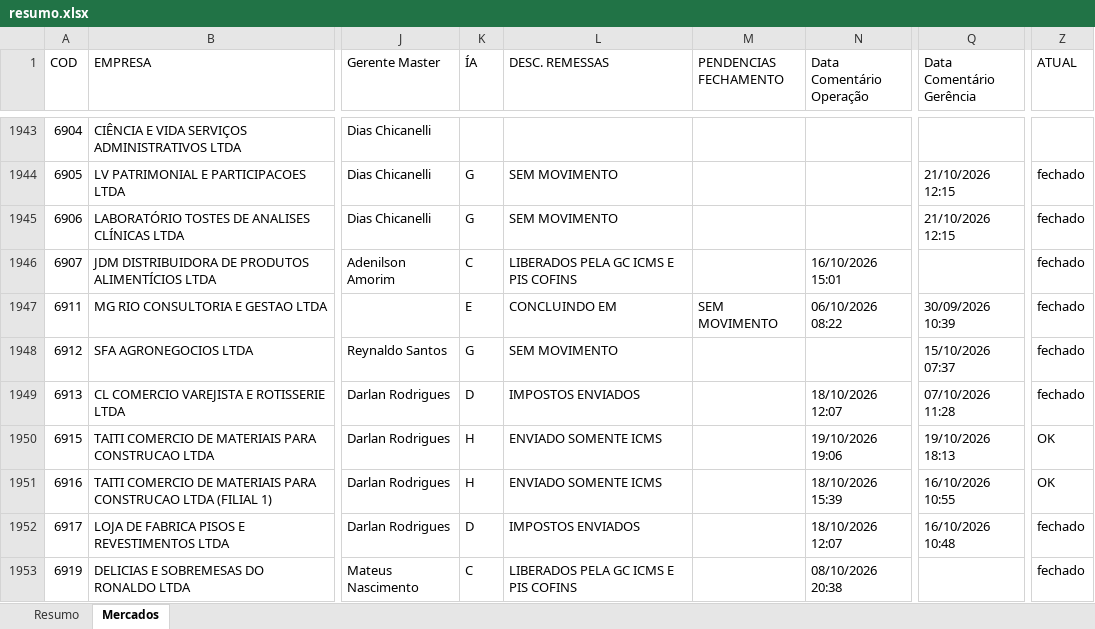
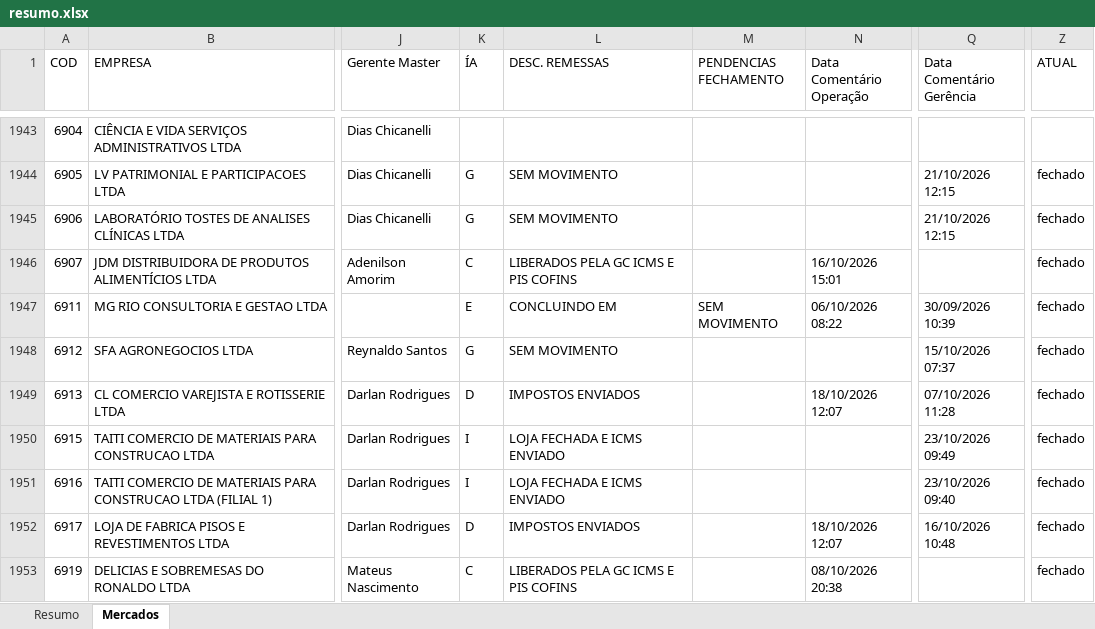
Before and after one commit to Controladoria-MG/Controle-de-Fechamentos, an Excel workbook: data/relatorio_fechamentos/resumo.xlsx, sheet Mercados, drawn as a sheet; only a part is shown, gaps mark what is left out; values as stored, in another font and other column widths than the file's, no borders; the diff covers the shown part only; the diff names each change by its address in the sheet, - before the commit and + after, or states it on an @@ line.

Commit message:
Atualização automática: 2026-10-23 10:01

```diff
--- a/data/relatorio_fechamentos/resumo.xlsx (sheet Mercados)
+++ b/data/relatorio_fechamentos/resumo.xlsx (sheet Mercados)
-K1950:K1951 (ÍA): H
+K1950:K1951 (ÍA): I
-L1950:L1951 (DESC. REMESSAS): ENVIADO SOMENTE ICMS
+L1950:L1951 (DESC. REMESSAS): LOJA FECHADA E ICMS ENVIADO
-N1950 (Data Comentário Operação): 19/10/2026 19:06
+N1950 (Data Comentário Operação): (empty)
-Q1950 (Data Comentário Gerência): 19/10/2026 18:13
+Q1950 (Data Comentário Gerência): 23/10/2026 09:49
-Z1950:Z1951 (ATUAL): OK
+Z1950:Z1951 (ATUAL): fechado
-N1951 (Data Comentário Operação): 18/10/2026 15:39
+N1951 (Data Comentário Operação): (empty)
-Q1951 (Data Comentário Gerência): 16/10/2026 10:55
+Q1951 (Data Comentário Gerência): 23/10/2026 09:40
```
Also changed, not shown: 179 edited cells elsewhere in this sheet, sheet Resumo, 3 other files.
